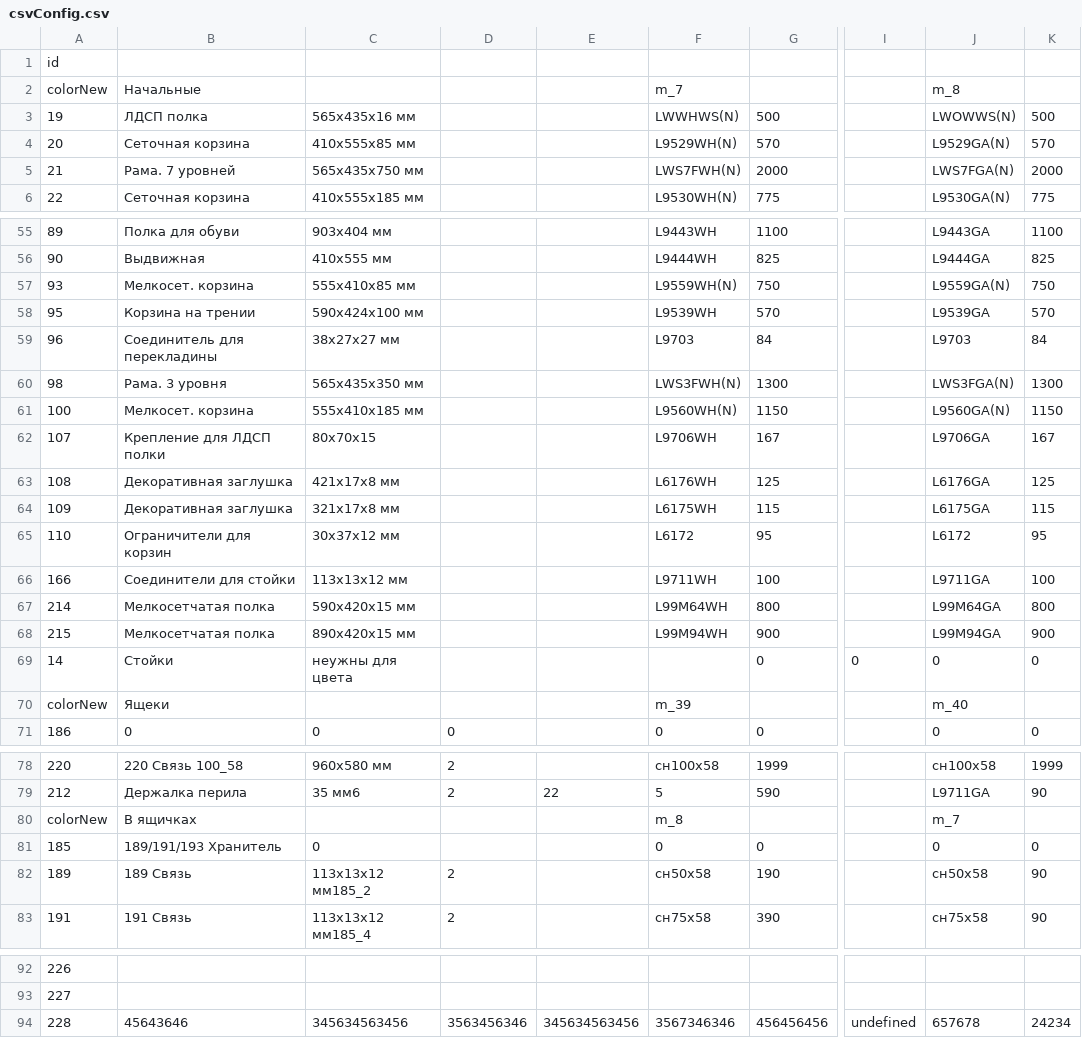
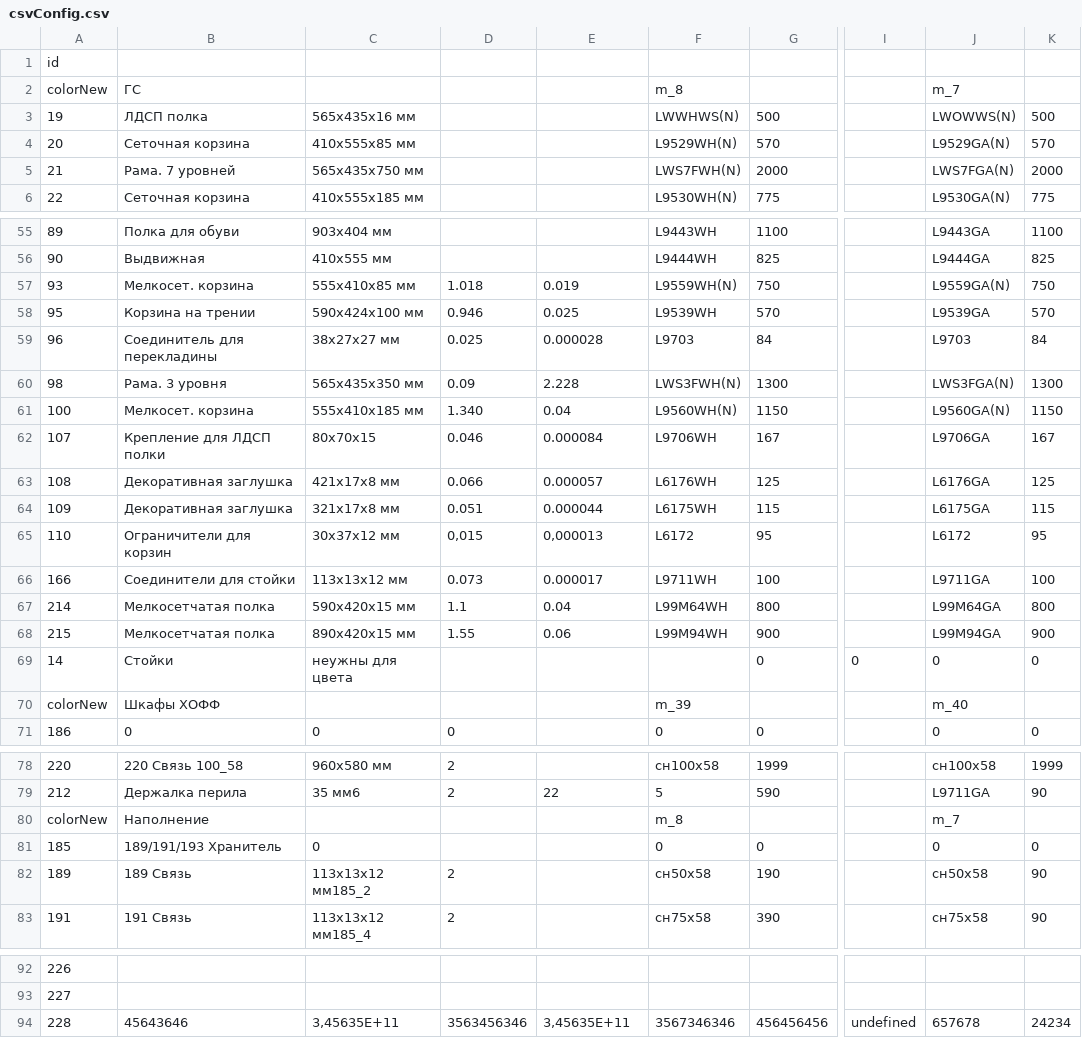
Before and after one commit to MikeShchigolev/closet, a CSV file: www/resources/csvConfig.csv, drawn as a sheet; only a part is shown, gaps mark what is left out; the diff names each change by its address in the sheet, - before the commit and + after, or states it on an @@ line.

```diff
--- a/www/resources/csvConfig.csv
+++ b/www/resources/csvConfig.csv
-B2: Начальные
+B2: ГС
-F2: m_7
+F2: m_8
-J2: m_8
+J2: m_7
-D57: (empty)
+D57: 1.018
-E57: (empty)
+E57: 0.019
-D58: (empty)
+D58: 0.946
-E58: (empty)
+E58: 0.025
-D59: (empty)
+D59: 0.025
-E59: (empty)
+E59: 0.000028
-D60: (empty)
+D60: 0.09
-E60: (empty)
+E60: 2.228
-D61: (empty)
+D61: 1.340
-E61: (empty)
+E61: 0.04
-D62: (empty)
+D62: 0.046
-E62: (empty)
+E62: 0.000084
-D63: (empty)
+D63: 0.066
-E63: (empty)
+E63: 0.000057
-D64: (empty)
+D64: 0.051
-E64: (empty)
+E64: 0.000044
-D65: (empty)
+D65: 0,015
-E65: (empty)
+E65: 0,000013
-D66: (empty)
+D66: 0.073
-E66: (empty)
+E66: 0.000017
-D67: (empty)
+D67: 1.1
-E67: (empty)
+E67: 0.04
-D68: (empty)
+D68: 1.55
-E68: (empty)
+E68: 0.06
-B70: Ящеки
+B70: Шкафы ХОФФ
-B80: В ящичках
+B80: Наполнение
-C94: 345634563456
+C94: 3,45635E+11
-E94: 345634563456
+E94: 3,45635E+11
```
